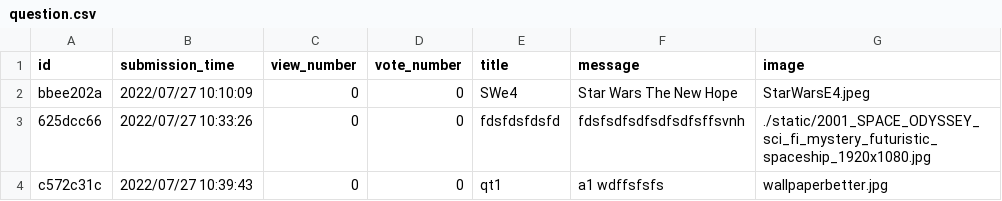
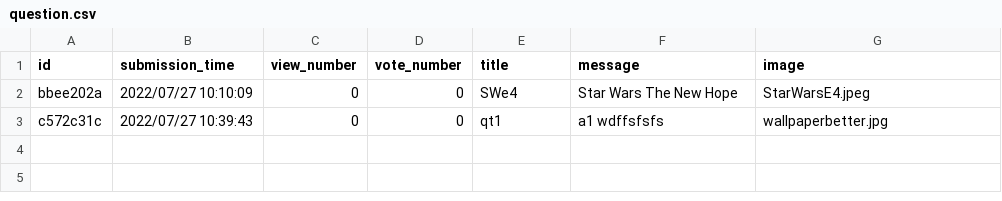
Before and after one commit to CodecoolGlobal/ask-mate-3-python-Deezyeke, a CSV file: question.csv, drawn as a sheet; the diff names each change by its address in the sheet, - before the commit and + after, or states it on an @@ line.

```diff
--- a/question.csv
+++ b/question.csv
-row 3: 625dcc66 | 2022/07/27 10:33:26 | 0 | 0 | fdsfdsfdsfd | fdsfsdfsdfsdfsdfsffsvnh | ./static/2001_SPACE_ODYSSEY_sci_fi_mystery_futuristic_spaceship_1920x1080.jpg
```
Also changed, not shown: 1 other file.
